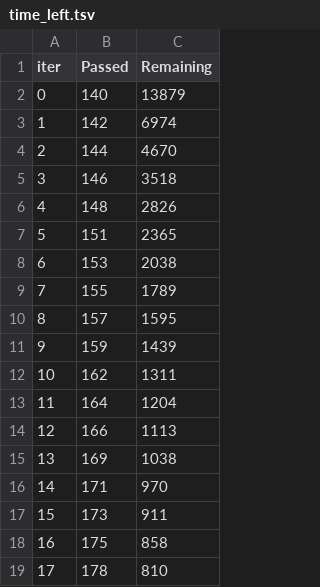
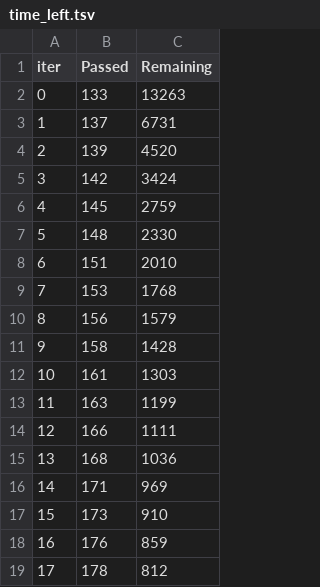
Before and after one commit to joel662/La-Liga-Match-Predictor-Elo-XGBoost-, a TSV file: catboost_info/time_left.tsv, drawn as a sheet; only a part is shown; the diff covers the shown part only.

```diff
--- a/catboost_info/time_left.tsv
+++ b/catboost_info/time_left.tsv
@@ -1,19 +1,19 @@
 iter	Passed	Remaining
-0	140	13879
-1	142	6974
-2	144	4670
-3	146	3518
-4	148	2826
-5	151	2365
-6	153	2038
-7	155	1789
-8	157	1595
-9	159	1439
-10	162	1311
-11	164	1204
-12	166	1113
-13	169	1038
-14	171	970
-15	173	911
-16	175	858
-17	178	810
+0	133	13263
+1	137	6731
+2	139	4520
+3	142	3424
+4	145	2759
+5	148	2330
+6	151	2010
+7	153	1768
+8	156	1579
+9	158	1428
+10	161	1303
+11	163	1199
+12	166	1111
+13	168	1036
+14	171	969
+15	173	910
+16	176	859
+17	178	812
```
Also changed, not shown: 162 edited cells elsewhere in this file, 9 other files.
